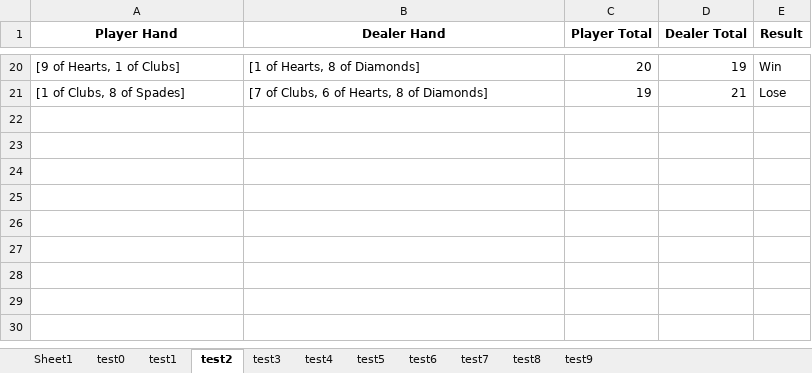
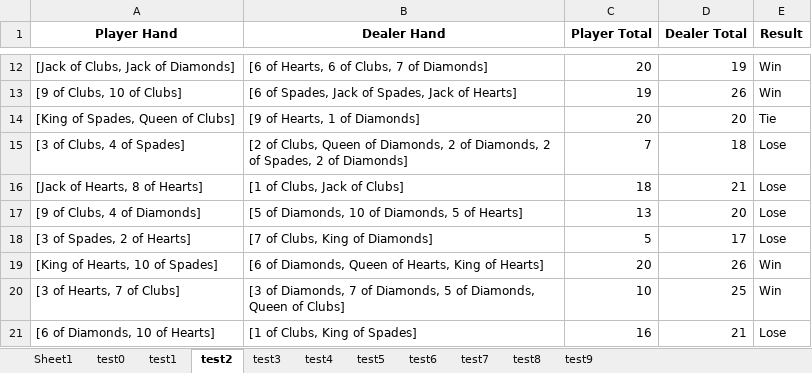
Before and after one commit to pathtix/blackjack-strategy-comparison, an Excel workbook: src/brute_force/always_stand_results/always_stand_results.xlsx, sheet test2, drawn as a sheet; only a part is shown, gaps mark what is left out; values as stored, in another font and other column widths than the file's, no borders; addresses are those after the commit; the diff covers the shown part only; the diff names each change by its address in the sheet, - before the commit and + after, or states it on an @@ line.

```diff
--- a/src/brute_force/always_stand_results/always_stand_results.xlsx (sheet test2)
+++ b/src/brute_force/always_stand_results/always_stand_results.xlsx (sheet test2)
-A12 (Player Hand): [9 of Hearts, 1 of Clubs]
+A12 (Player Hand): [Jack of Clubs, Jack of Diamonds]
-B12 (Dealer Hand): [1 of Hearts, 8 of Diamonds]
+B12 (Dealer Hand): [6 of Hearts, 6 of Clubs, 7 of Diamonds]
+row 13: [9 of Clubs, 10 of Clubs] | [6 of Spades, Jack of Spades, Jack of Hearts] | 19 | 26 | Win
+row 14: [King of Spades, Queen of Clubs] | [9 of Hearts, 1 of Diamonds] | 20 | 20 | Tie
+row 15: [3 of Clubs, 4 of Spades] | [2 of Clubs, Queen of Diamonds, 2 of Diamonds, 2 of Spades, 2 of Diamonds] | 7 | 18 | Lose
+row 16: [Jack of Hearts, 8 of Hearts] | [1 of Clubs, Jack of Clubs] | 18 | 21 | Lose
+row 17: [9 of Clubs, 4 of Diamonds] | [5 of Diamonds, 10 of Diamonds, 5 of Hearts] | 13 | 20 | Lose
+row 18: [3 of Spades, 2 of Hearts] | [7 of Clubs, King of Diamonds] | 5 | 17 | Lose
+row 19: [King of Hearts, 10 of Spades] | [6 of Diamonds, Queen of Hearts, King of Hearts] | 20 | 26 | Win
+row 20: [3 of Hearts, 7 of Clubs] | [3 of Diamonds, 7 of Diamonds, 5 of Diamonds, Queen of Clubs] | 10 | 25 | Win
-A21 (Player Hand): [1 of Clubs, 8 of Spades]
+A21 (Player Hand): [6 of Diamonds, 10 of Hearts]
-B21 (Dealer Hand): [7 of Clubs, 6 of Hearts, 8 of Diamonds]
+B21 (Dealer Hand): [1 of Clubs, King of Spades]
-C21 (Player Total): 19
+C21 (Player Total): 16
```
Also changed, not shown: 5 added rows, 13 removed rows and 13 edited cells elsewhere in this sheet, sheet test6, sheet test7, sheet test3, sheet test0, sheet test5, sheet test1, 3 more sheets, 3 other files.
